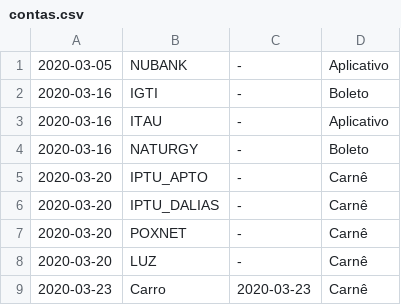
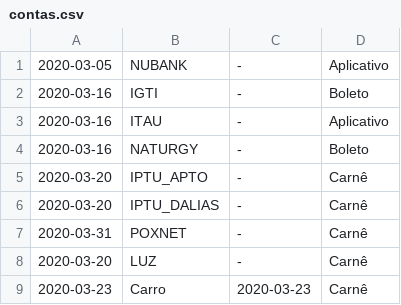
Before and after one commit to dodopontocom/odroid-contas, a CSV file: texts/contas.csv, drawn as a sheet.

```diff
--- a/texts/contas.csv
+++ b/texts/contas.csv
@@ -6,3 +6,3 @@
 2020-03-20,IPTU_DALIAS,-,Carnê
-2020-03-20,POXNET,-,Carnê
+2020-03-31,POXNET,-,Carnê
 2020-03-20,LUZ,-,Carnê
```
Also changed, not shown: 1 other file.
